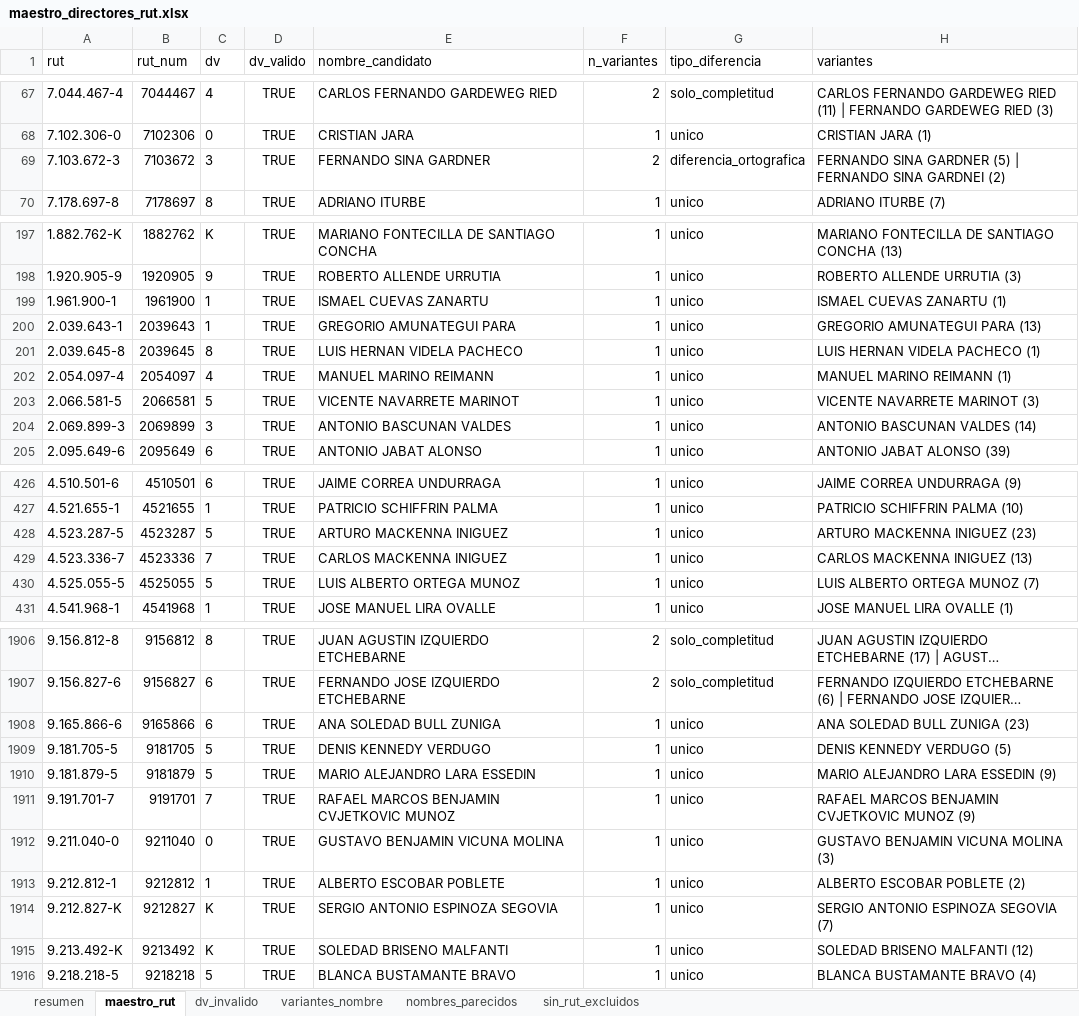
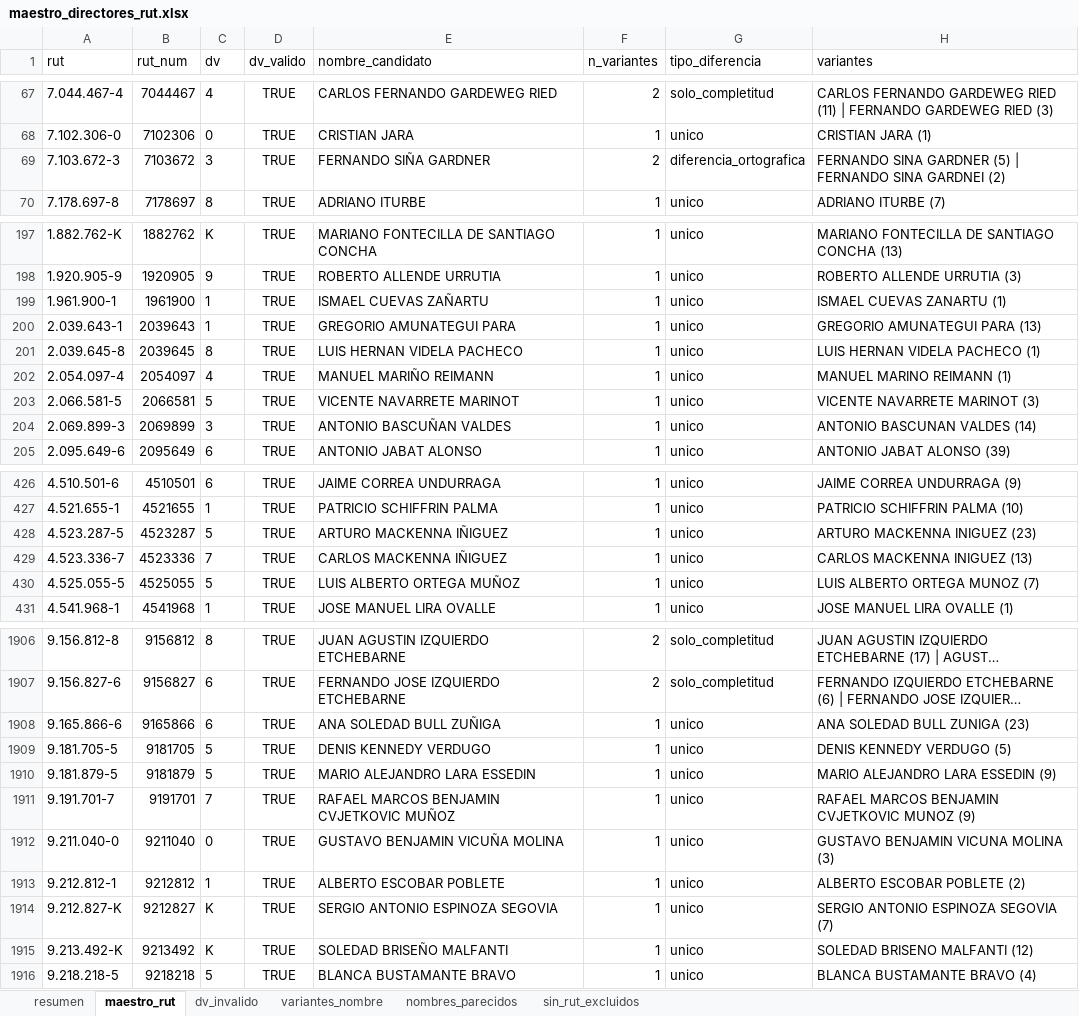
Before and after one commit to claumoreno/Tesis, an Excel workbook: datos/maestro_directores_rut.xlsx, sheet maestro_rut, drawn as a sheet; only a part is shown, gaps mark what is left out; long unchanged cells end in …; values as stored, in another font and other column widths than the file's, no borders; the diff covers the shown part only; the diff names each change by its address in the sheet, - before the commit and + after, or states it on an @@ line.

```diff
--- a/datos/maestro_directores_rut.xlsx (sheet maestro_rut)
+++ b/datos/maestro_directores_rut.xlsx (sheet maestro_rut)
-E69 (nombre_candidato): FERNANDO SINA GARDNER
+E69 (nombre_candidato): FERNANDO SIÑA GARDNER
-E199 (nombre_candidato): ISMAEL CUEVAS ZANARTU
+E199 (nombre_candidato): ISMAEL CUEVAS ZAÑARTU
-E202 (nombre_candidato): MANUEL MARINO REIMANN
+E202 (nombre_candidato): MANUEL MARIÑO REIMANN
-E204 (nombre_candidato): ANTONIO BASCUNAN VALDES
+E204 (nombre_candidato): ANTONIO BASCUÑAN VALDES
-E428 (nombre_candidato): ARTURO MACKENNA INIGUEZ
+E428 (nombre_candidato): ARTURO MACKENNA IÑIGUEZ
-E429 (nombre_candidato): CARLOS MACKENNA INIGUEZ
+E429 (nombre_candidato): CARLOS MACKENNA IÑIGUEZ
-E430 (nombre_candidato): LUIS ALBERTO ORTEGA MUNOZ
+E430 (nombre_candidato): LUIS ALBERTO ORTEGA MUÑOZ
-E1908 (nombre_candidato): ANA SOLEDAD BULL ZUNIGA
+E1908 (nombre_candidato): ANA SOLEDAD BULL ZUÑIGA
-E1911 (nombre_candidato): RAFAEL MARCOS BENJAMIN CVJETKOVIC MUNOZ
+E1911 (nombre_candidato): RAFAEL MARCOS BENJAMIN CVJETKOVIC MUÑOZ
-E1912 (nombre_candidato): GUSTAVO BENJAMIN VICUNA MOLINA
+E1912 (nombre_candidato): GUSTAVO BENJAMIN VICUÑA MOLINA
-E1915 (nombre_candidato): SOLEDAD BRISENO MALFANTI
+E1915 (nombre_candidato): SOLEDAD BRISEÑO MALFANTI
```
Also changed, not shown: 131 edited cells elsewhere in this sheet, sheet variantes_nombre, 7 other files.
